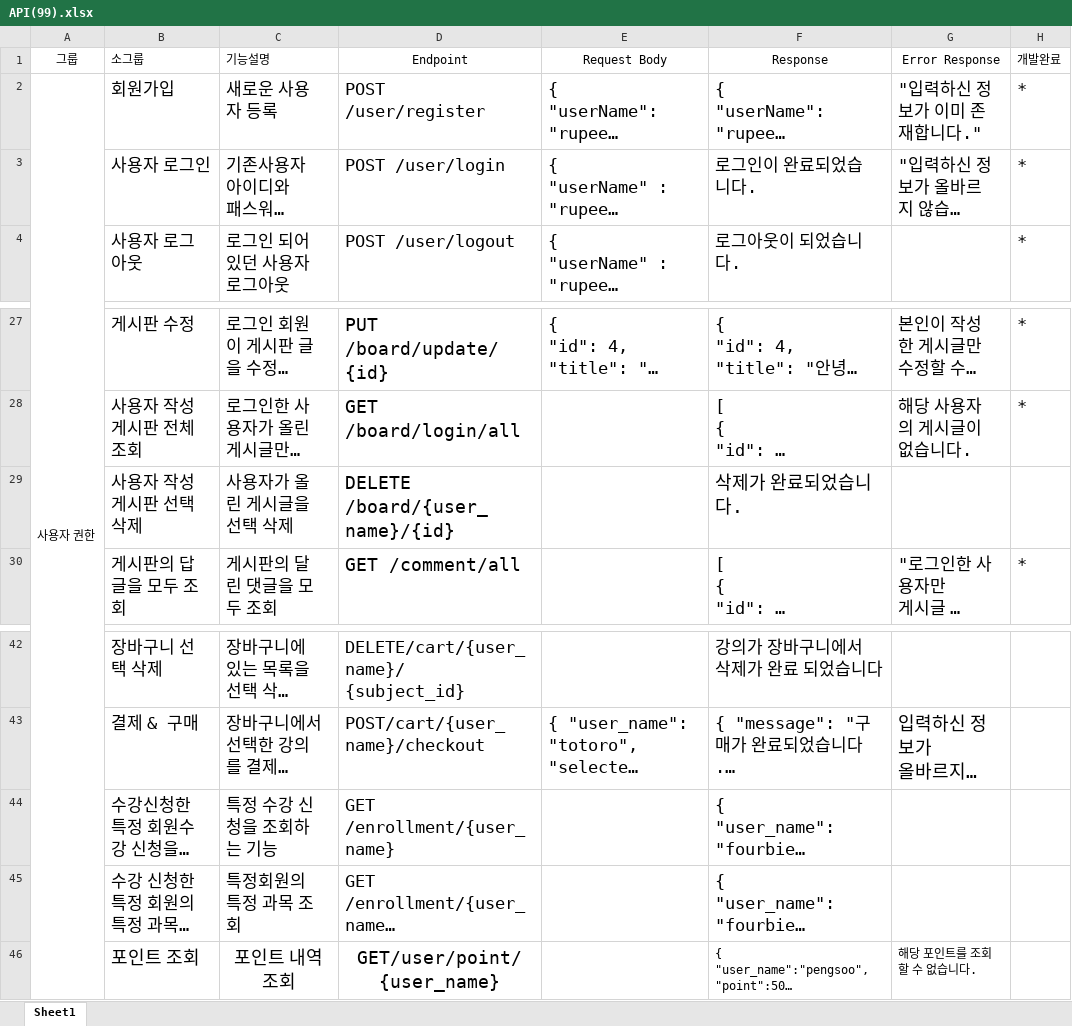
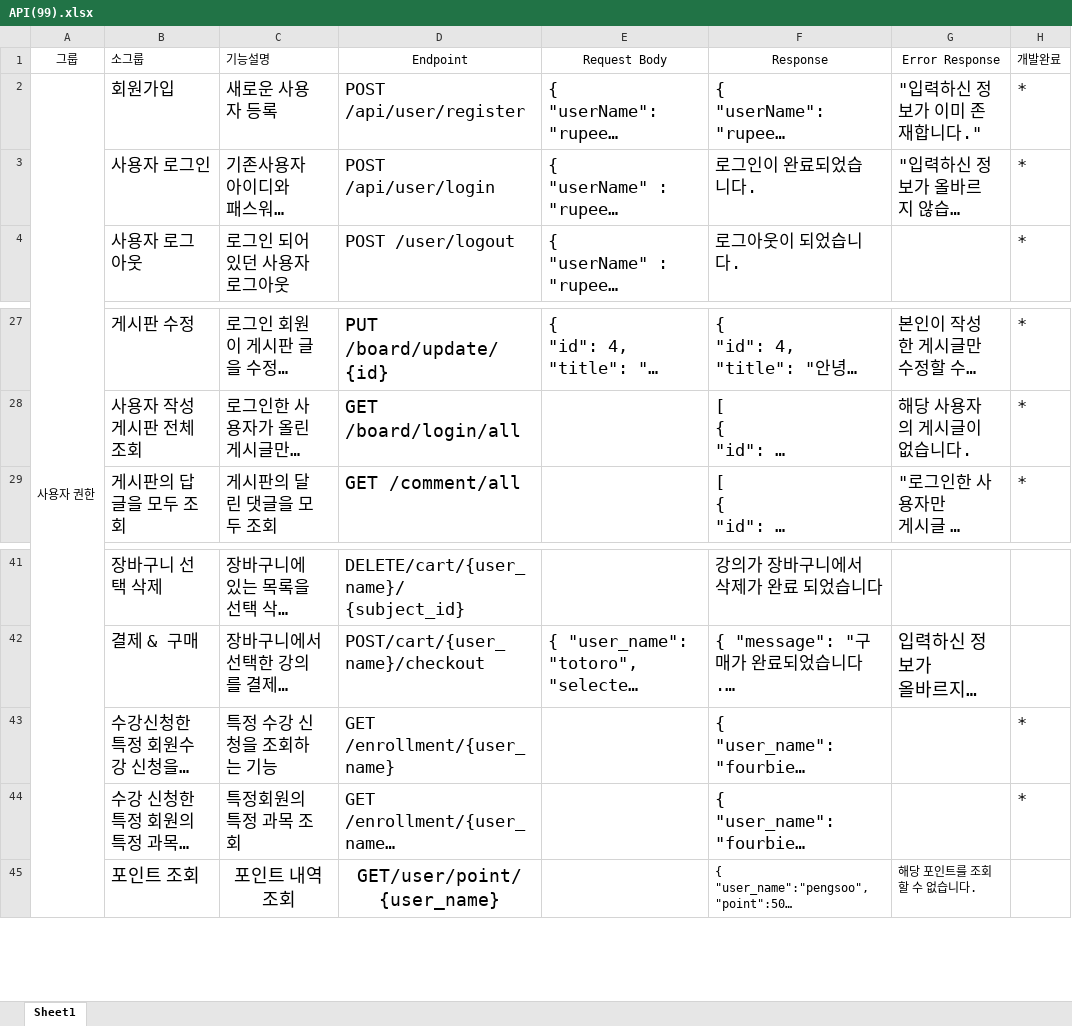
Before and after one commit to kjunwo/Spring, an Excel workbook: 문서/API(99).xlsx, sheet Sheet1, drawn as a sheet; only a part is shown, gaps mark what is left out; long unchanged cells end in …; values as stored, in another font and other column widths than the file's, no borders; removed rows and columns are numbered as before the commit, all else as after; the diff names each change by its address in the sheet, - before the commit and + after, or states it on an @@ line.

Commit message:
수정

```diff
--- a/문서/API(99).xlsx (sheet Sheet1)
+++ b/문서/API(99).xlsx (sheet Sheet1)
-D2 (Endpoint): POST /user/register
+D2 (Endpoint): POST /api/user/register
-D3 (Endpoint): POST /user/login
+D3 (Endpoint): POST /api/user/login
-row 29:  | 사용자 작성 게시판 선택 삭제 | 사용자가 올린 게시글을 선택 삭제 | DELETE /board/{user_name}/{id} |  | 삭제가 완료되었습니다.
-H43:H44 (개발완료): (empty)
+H43:H44 (개발완료): *
```
